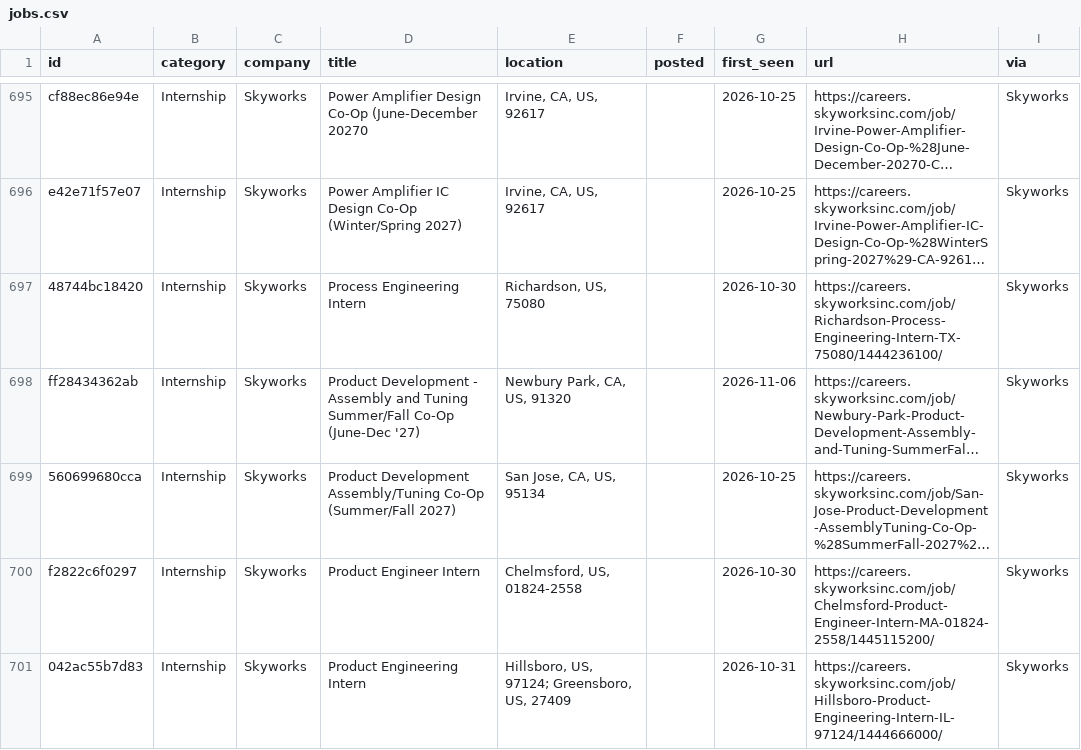
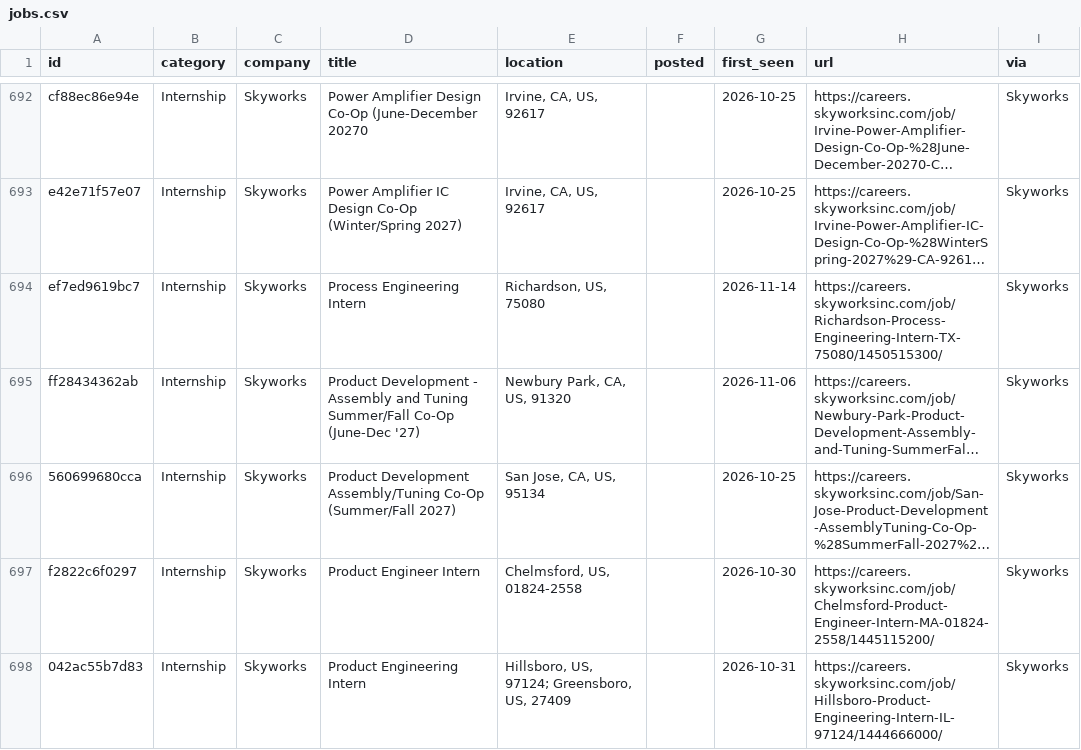
Before and after one commit to rcyaon/college-semiconductor-jobs, a CSV file: data/jobs.csv, drawn as a sheet; only a part is shown, gaps mark what is left out; long unchanged cells end in …; addresses are those after the commit; the diff covers the shown part only; the diff names each change by its address in the sheet, - before the commit and + after, or states it on an @@ line.

```diff
--- a/data/jobs.csv
+++ b/data/jobs.csv
-A694 (id): 48744bc18420
+A694 (id): ef7ed9619bc7
-G694 (first_seen): 2026-10-30
+G694 (first_seen): 2026-11-14
-H694 (url): https://careers.skyworksinc.com/job/Richardson-Process-Engineering-Intern-TX-75080/1444236100/
+H694 (url): https://careers.skyworksinc.com/job/Richardson-Process-Engineering-Intern-TX-75080/1450515300/
```
Also changed, not shown: 8 added rows, 5 removed rows and 65 edited cells elsewhere in this file, 3 other files.
